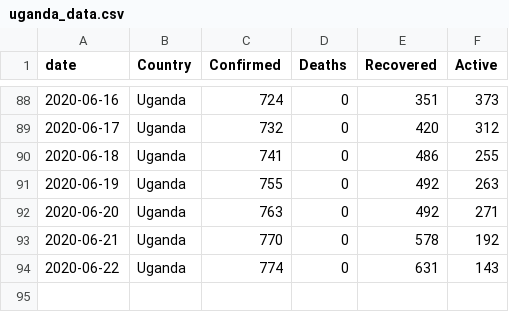
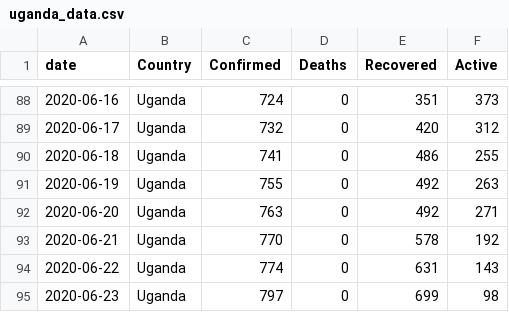
Before and after one commit to TJMusiitwa/UG-Covid19-Dashboard, a CSV file: uganda_data.csv, drawn as a sheet; only a part is shown, gaps mark what is left out; the diff names each change by its address in the sheet, - before the commit and + after, or states it on an @@ line.

```diff
--- a/uganda_data.csv
+++ b/uganda_data.csv
+row 95: 2020-06-23 | Uganda | 797 | 0 | 699 | 98
```
